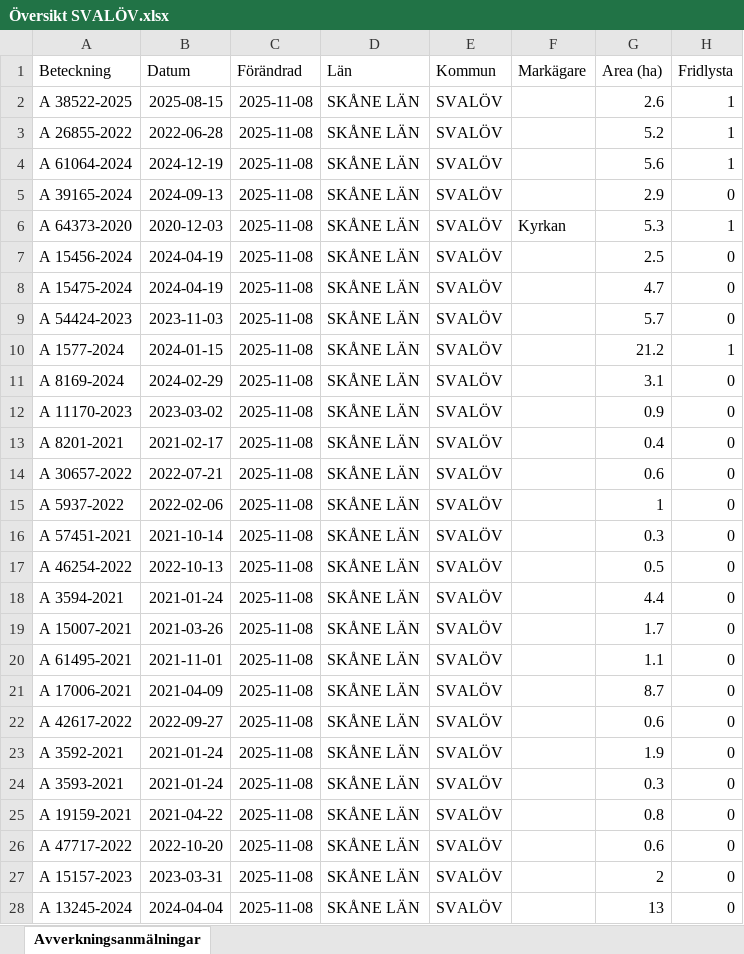
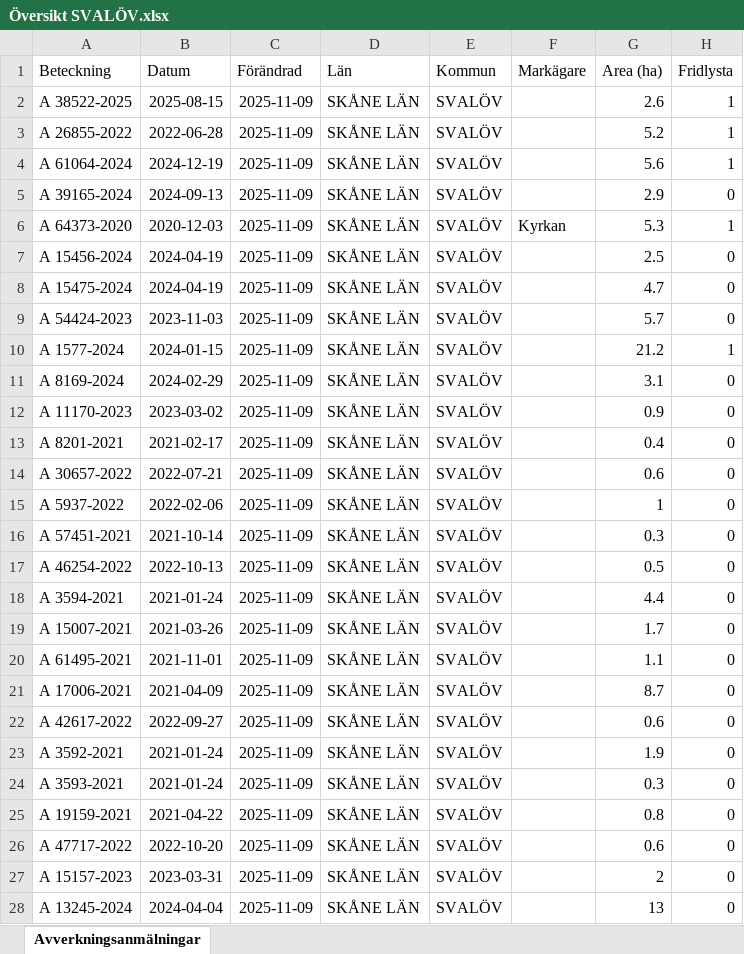
Before and after one commit to klasma/Logging_1214, an Excel workbook: Översikt SVALÖV.xlsx, sheet Avverkningsanmälningar, drawn as a sheet; only a part is shown; values as stored, in another font and other column widths than the file's, no borders; the diff covers the shown part only; the diff names each change by its address in the sheet, - before the commit and + after, or states it on an @@ line.

```diff
--- a/Översikt SVALÖV.xlsx (sheet Avverkningsanmälningar)
+++ b/Översikt SVALÖV.xlsx (sheet Avverkningsanmälningar)
-C2:C28 (Förändrad): 2025-11-08
+C2:C28 (Förändrad): 2025-11-09
```
Also changed, not shown: 88 edited cells elsewhere in this sheet, artfynd/A 11170-2023 artfynd.xlsx, artfynd/A 15456-2024 artfynd.xlsx, 55 other files.
